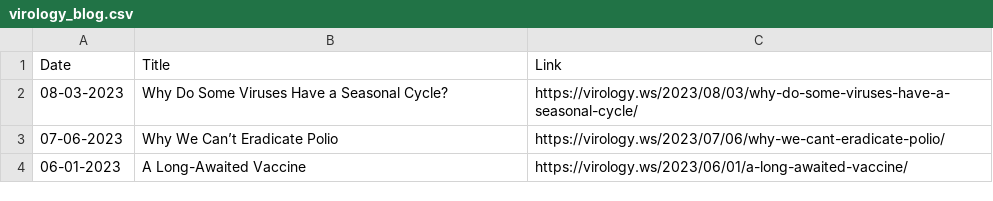
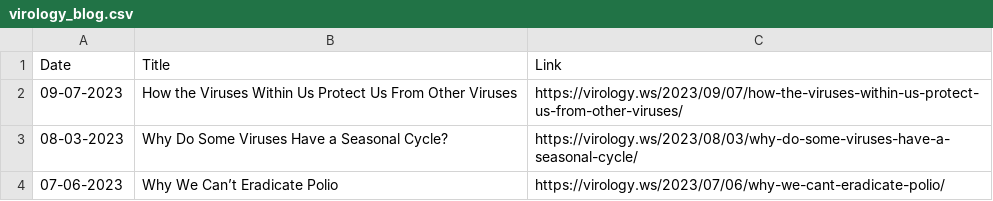
Before and after one commit to bbennett80/virology_blog, a CSV file: virology_blog.csv, drawn as a sheet; only a part is shown; the shorter side is filled out with more unchanged rows.

```diff
--- a/virology_blog.csv
+++ b/virology_blog.csv
@@ -1,2 +1,3 @@
 Date,Title,Link
+09-07-2023,How the Viruses Within Us Protect Us From Other Viruses,https://virology.ws/2023/09/07/how-the-viruses-within-us-protect-us-from-other-viruses/
 08-03-2023,Why Do Some Viruses Have a Seasonal Cycle?,https://virology.ws/2023/08/03/why-do-some-viruses-have-a-seasonal-cycle/
```
